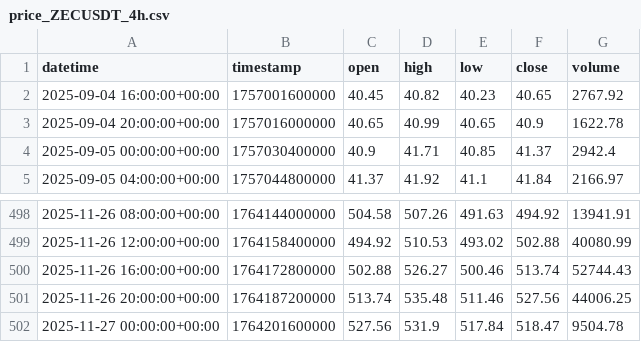
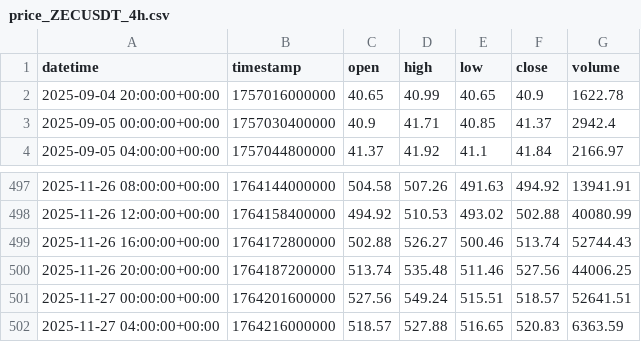
Before and after one commit to Bachopin/crypto-attention-lab, a CSV file: data/raw/price_ZECUSDT_4h.csv, drawn as a sheet; only a part is shown, gaps mark what is left out.

```diff
--- a/data/raw/price_ZECUSDT_4h.csv
+++ b/data/raw/price_ZECUSDT_4h.csv
@@ -1,3 +1,2 @@
 datetime,timestamp,open,high,low,close,volume
-2025-09-04 16:00:00+00:00,1757001600000,40.45,40.82,40.23,40.65,2767.92
 2025-09-04 20:00:00+00:00,1757016000000,40.65,40.99,40.65,40.9,1622.78
@@ -501,2 +500,3 @@ datetime,timestamp,open,high,low,close,volume
 2025-11-26 20:00:00+00:00,1764187200000,513.74,535.48,511.46,527.56,44006.25
-2025-11-27 00:00:00+00:00,1764201600000,527.56,531.9,517.84,518.47,9504.78
+2025-11-27 00:00:00+00:00,1764201600000,527.56,549.24,515.51,518.57,52641.51
+2025-11-27 04:00:00+00:00,1764216000000,518.57,527.88,516.65,520.83,6363.59
```
Also changed, not shown: data/processed/attention_features_zec.csv, data/raw/attention_zec_news.csv, 14 other files.
